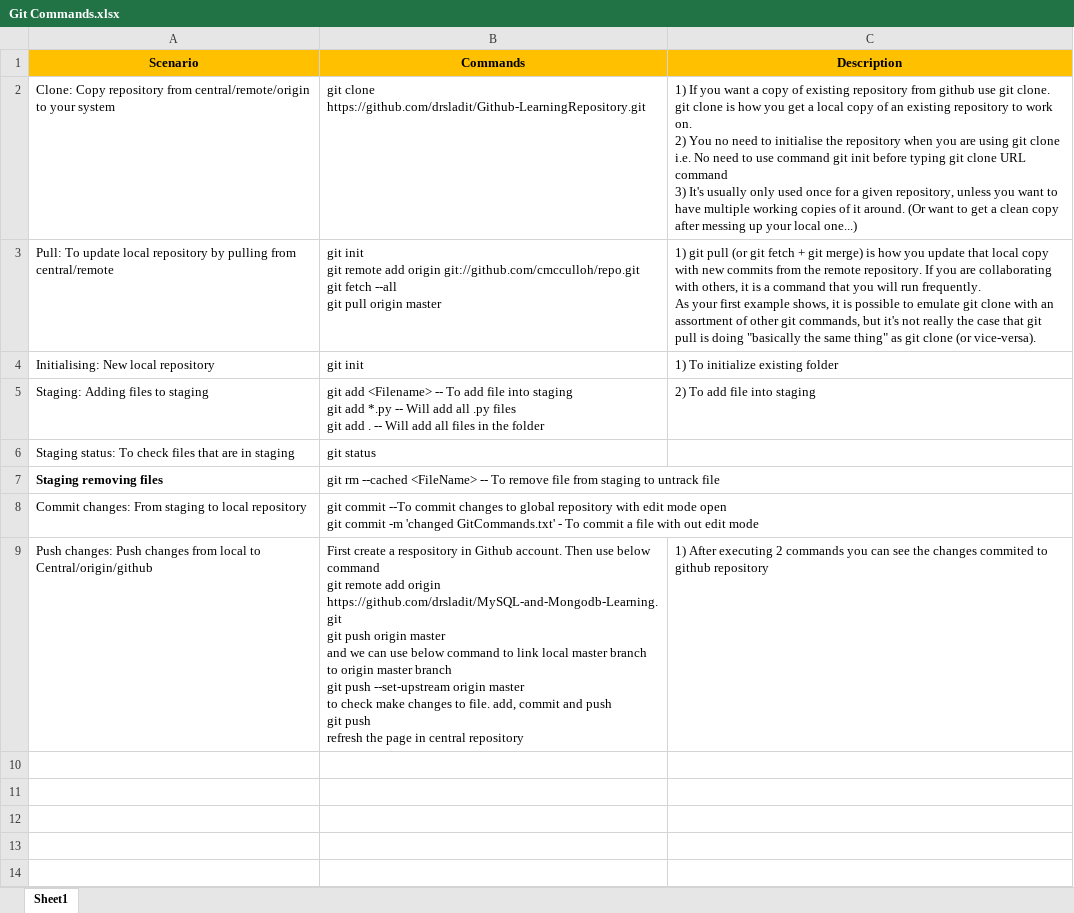
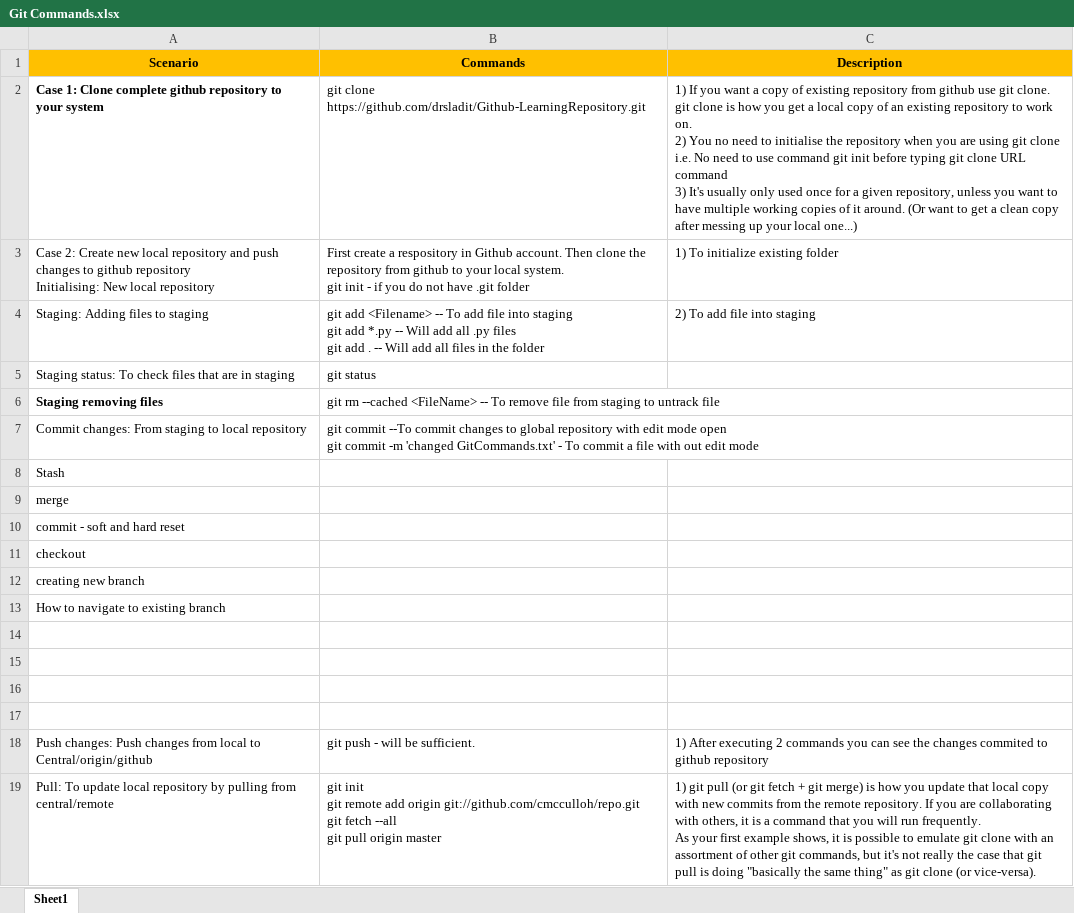
Before and after one commit to drsladit/Github-Learning-Repository, an Excel workbook: Git Commands.xlsx, sheet Sheet1, drawn as a sheet; values as stored, in another font and other column widths than the file's, no borders; removed rows and columns are numbered as before the commit, all else as after; ↵ is a line break in a cell; the diff names each change by its address in the sheet, - before the commit and + after, or states it on an @@ line.

Commit message:
adding topics to learn into excel

```diff
--- a/Git Commands.xlsx (sheet Sheet1)
+++ b/Git Commands.xlsx (sheet Sheet1)
-A2 (Scenario): Clone: Copy repository from central/remote/origin to your…
+A2 (Scenario): Case 1: Clone complete github repository to your…
-A2 bold: off
+A2 bold: on
-row 4: Initialising: New local repository | git init | 1) To initialize existing folder
+row 3: Case 2: Create new local repository and push changes to github repository ↵ Initialising: New local repository | First create a respository in Github account. Then clone the repository from github to your local system. ↵ git init - if you do not have .git folder | 1) To initialize existing folder
+row 8: Stash
+row 9: merge
+row 10: commit - soft and hard reset
+row 11: checkout
+row 12: creating new branch
+row 13: How to navigate to existing branch
+row 14: (empty)
+row 15: (empty)
+row 16: (empty)
+row 17: (empty)
-B18 (Commands): First create a respository in Github account. Then use below command ↵ git remote add origin https://github.com/drsladit/MySQL-and-Mongodb-Learning.git ↵ git push origin master ↵ and we can use below command to link local master branch to origin master branch ↵ git push --set-upstream origin master ↵ to check make changes to file. add, commit and push ↵ git push ↵ refresh the page in central repository
+B18 (Commands): git push - will be sufficient.
@@ row 3 moved to row 19: Pull: To update local repository by pull… @@
```
